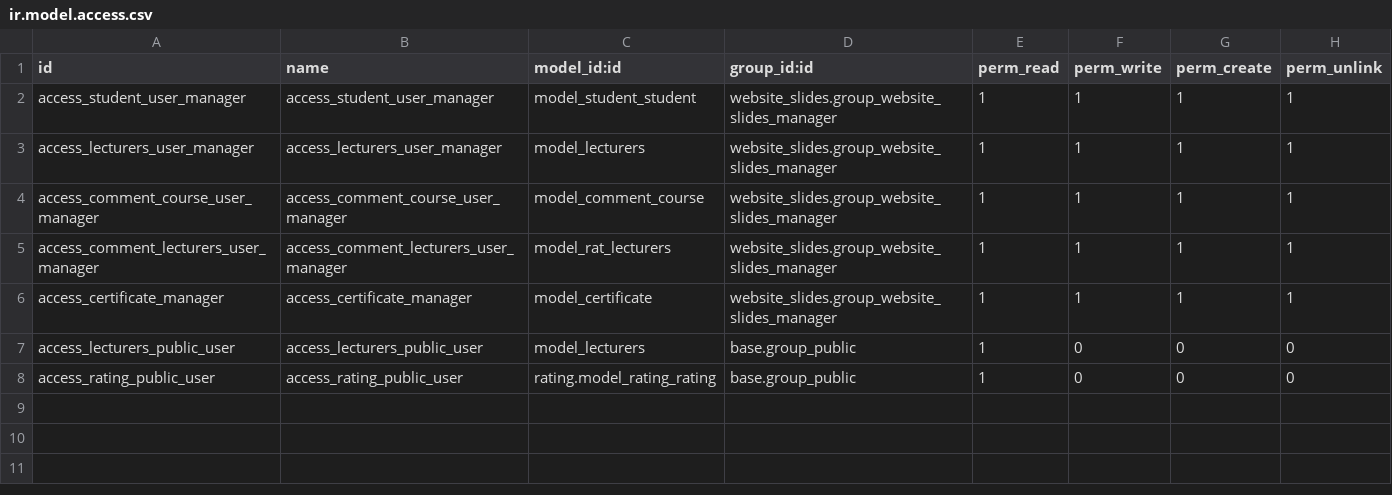
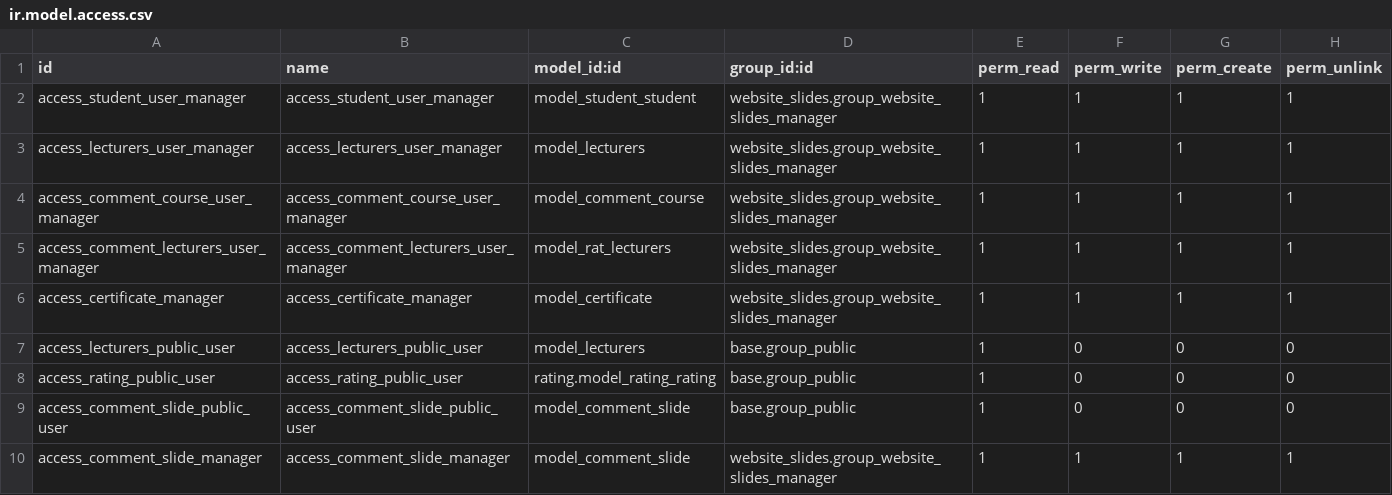
Before and after one commit to CloudBI-Solutions/vtc_elearning-15-23, a CSV file: addons_elearning/vtc_elearning/security/ir.model.access.csv, drawn as a sheet; the diff names each change by its address in the sheet, - before the commit and + after, or states it on an @@ line.

```diff
--- a/addons_elearning/vtc_elearning/security/ir.model.access.csv
+++ b/addons_elearning/vtc_elearning/security/ir.model.access.csv
+row 9: access_comment_slide_public_user | access_comment_slide_public_user | model_comment_slide | base.group_public | 1 | 0 | 0 | 0
+row 10: access_comment_slide_manager | access_comment_slide_manager | model_comment_slide | website_slides.group_website_slides_manager | 1 | 1 | 1 | 1
```
Also changed, not shown: 2 other files.
